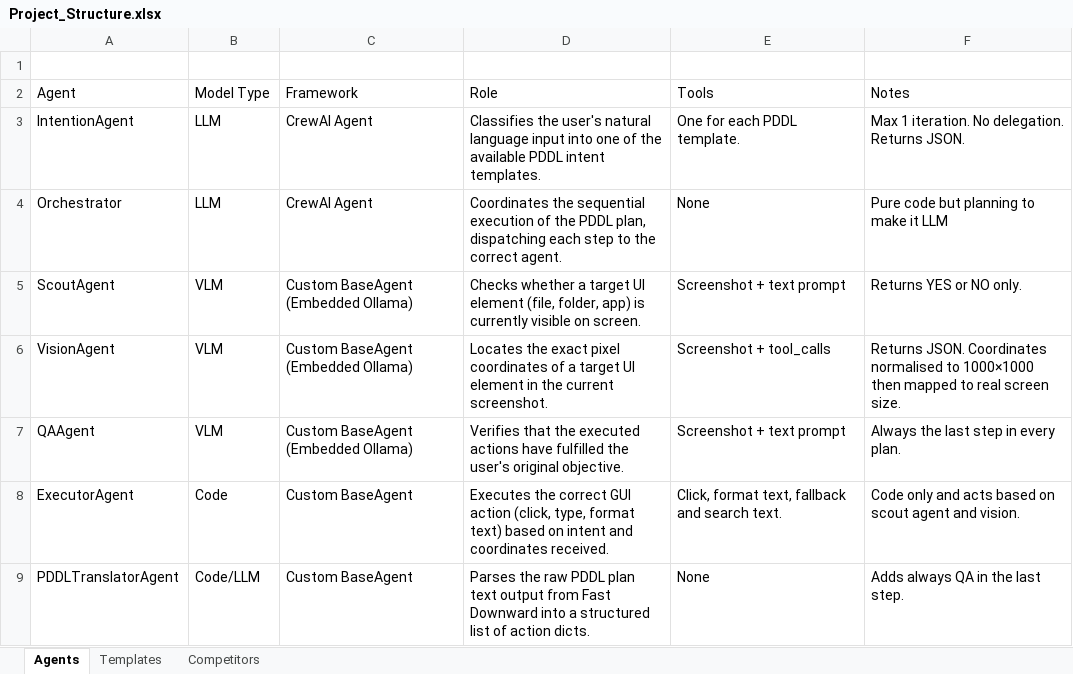
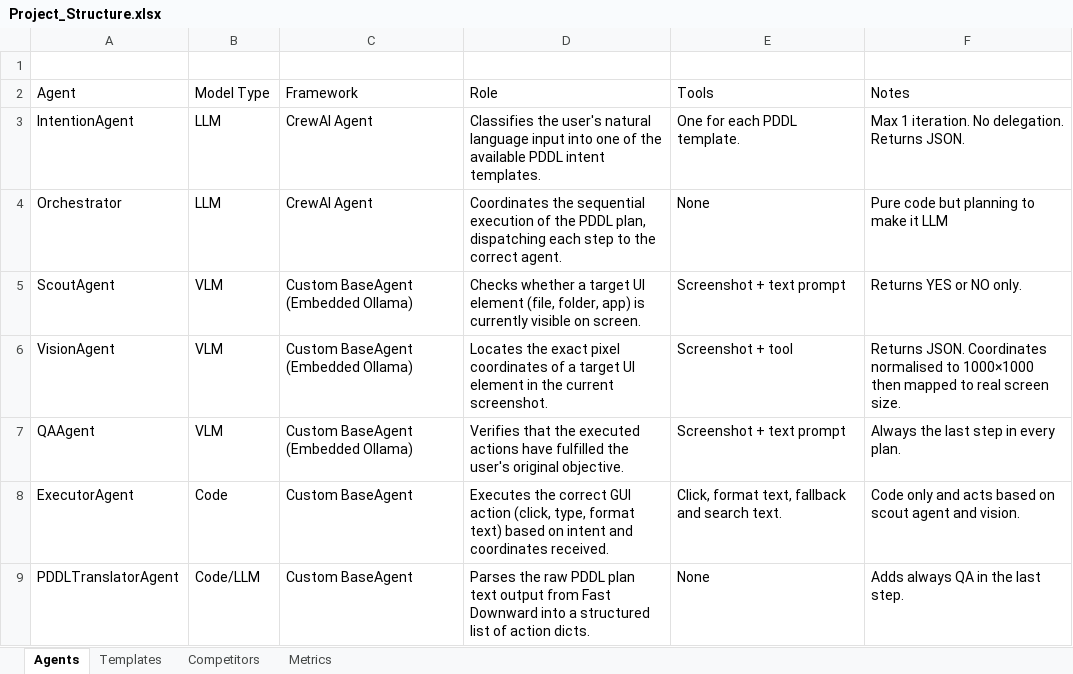
Before and after one commit to gontorrs/autopilot, an Excel workbook: Docs/Project_Structure.xlsx, sheet Agents, drawn as a sheet; values as stored, in another font and other column widths than the file's, no borders; table styles not drawn; the diff names each change by its address in the sheet, - before the commit and + after, or states it on an @@ line.

```diff
--- a/Docs/Project_Structure.xlsx (sheet Agents)
+++ b/Docs/Project_Structure.xlsx (sheet Agents)
+sheet tab: Metrics
-E6 (Tools): Screenshot + tool_calls
+E6 (Tools): Screenshot + tool
```
Also changed, not shown: sheet Templates, sheet Competitors, 1 other file.
